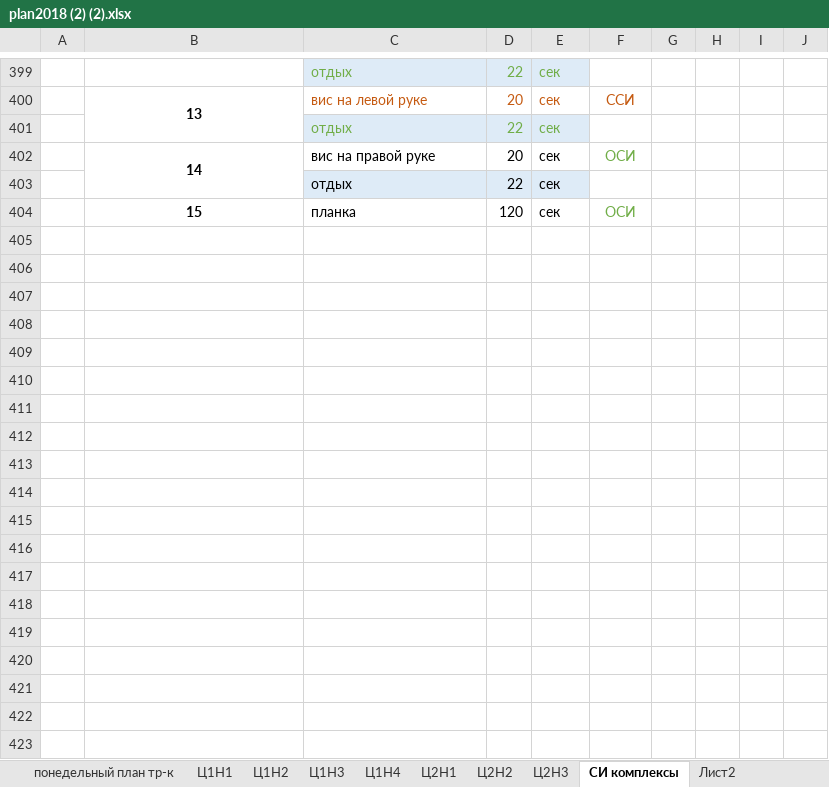
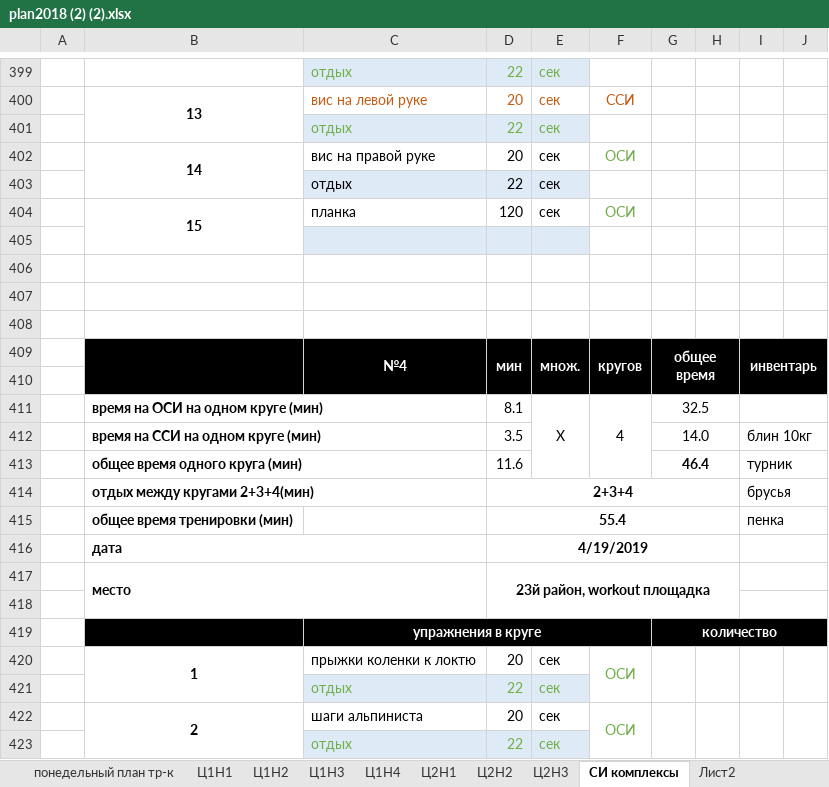
Before and after one commit to ElectusLux/SPORT, an Excel workbook: plan2018 (2) (2).xlsx, sheet СИ комплексы, drawn as a sheet; only a part is shown, gaps mark what is left out; values as stored, in another font and other column widths than the file's, no borders; ↵ is a line break in a cell; the diff covers the shown part only; the diff names each change by its address in the sheet, - before the commit and + after, or states it on an @@ line.

Commit message:
Add files via upload

```diff
--- a/plan2018 (2) (2).xlsx (sheet СИ комплексы)
+++ b/plan2018 (2) (2).xlsx (sheet СИ комплексы)
+B404:B405 merged
+row 405: (empty)
+row 406: (empty)
+row 407: (empty)
+row 408: (empty)
+row 409:  |  | №4 | мин | множ. | кругов | общее ↵ время |  | инвентарь
+row 410: (empty)
+row 411:  | время на ОСИ на одном круге (мин) |  | 8.1 | X | 4 | 32.5
+row 412:  | время на ССИ на одном круге (мин) |  | 3.5 |  |  | 14.0 |  | блин 10кг
+row 413:  | общее время одного круга (мин) |  | 11.6 |  |  | 46.4 |  | турник
+row 414:  | отдых между кругами 2+3+4(мин) |  | 2+3+4 |  |  |  |  | брусья
+row 415:  | общее время тренировки (мин) |  | 55.4 |  |  |  |  | пенка
+row 416:  | дата |  | 4/19/2019
+row 417:  | место |  | 23й район, workout площадка
+row 418: (empty)
+row 419:  |  | упражнения в круге |  |  |  | количество
+row 420:  | 1 | прыжки коленки к локтю | 20 | сек | ОСИ
+row 421:  |  | отдых | 22 | сек
+row 422:  | 2 | шаги альпиниста | 20 | сек | ОСИ
+row 423:  |  | отдых | 22 | сек
```
Also changed, not shown: 25 added rows elsewhere in this sheet, sheet Ц2Н3, charts or pictures.
